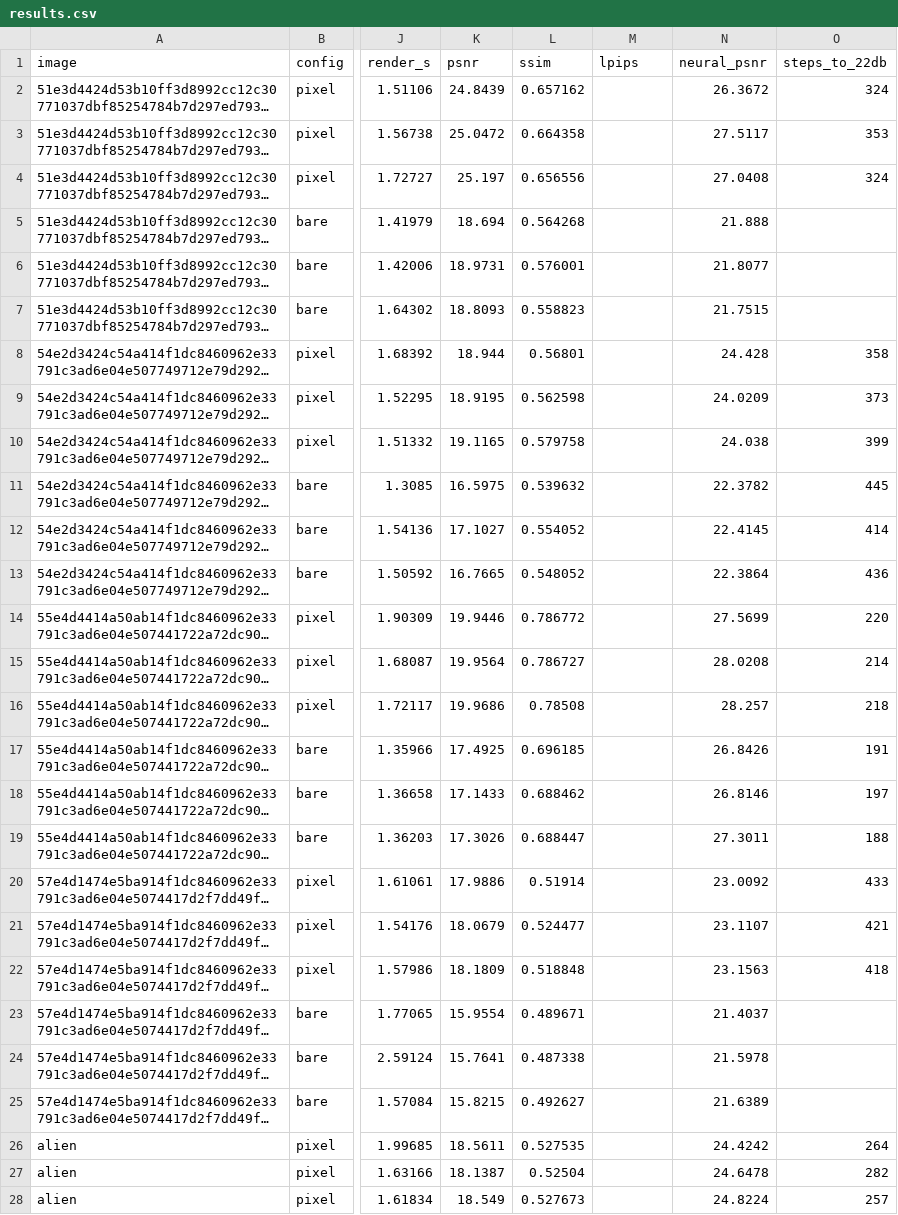
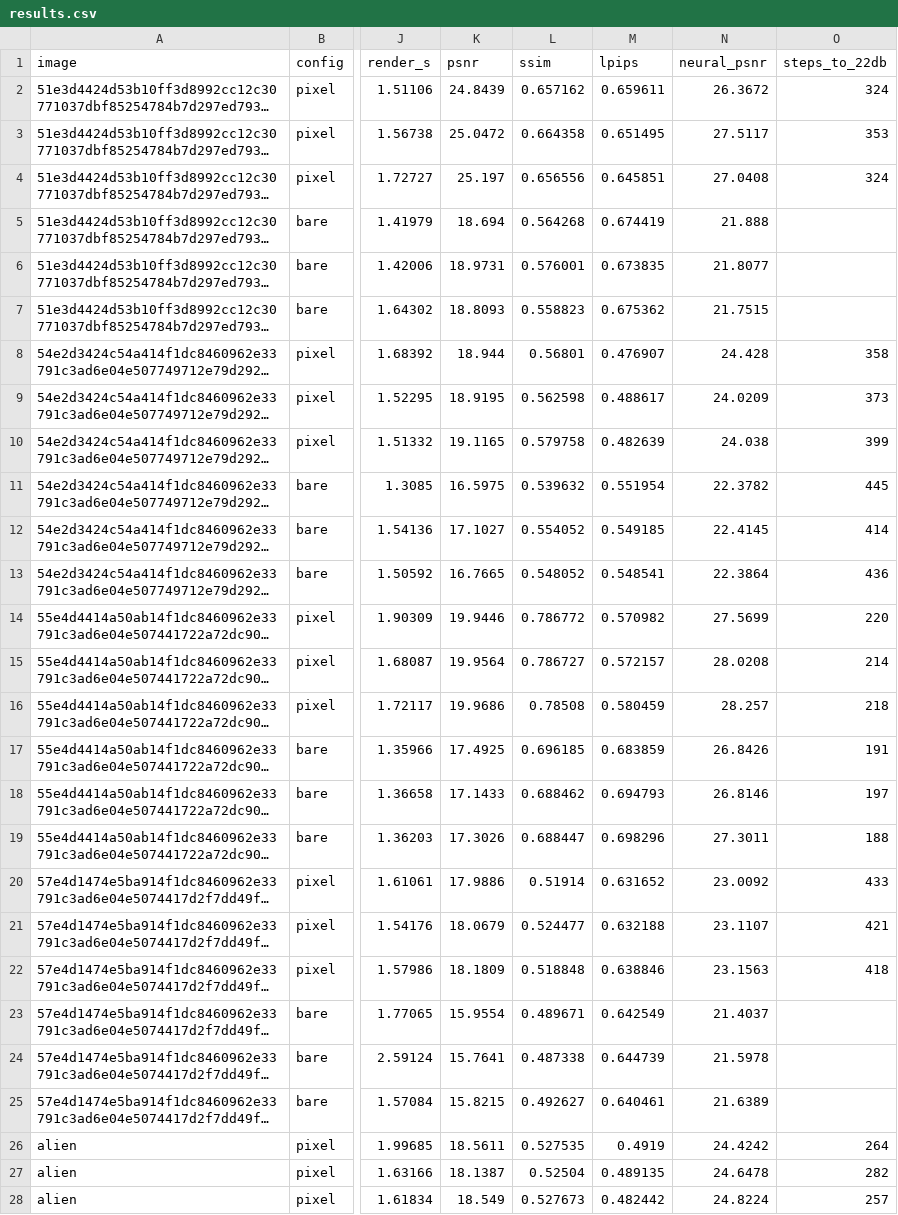
Before and after one commit to TonyLikeDev/Painting_project, a CSV file: experiments/2026-10-03_ablation_a3_morphology/results.csv, drawn as a sheet; only a part is shown, gaps mark what is left out; long unchanged cells end in …; the diff covers the shown part only; the diff names each change by its address in the sheet, - before the commit and + after, or states it on an @@ line.

```diff
--- a/experiments/2026-10-03_ablation_a3_morphology/results.csv
+++ b/experiments/2026-10-03_ablation_a3_morphology/results.csv
-M2 (lpips): (empty)
+M2 (lpips): 0.659611
-M3 (lpips): (empty)
+M3 (lpips): 0.651495
-M4 (lpips): (empty)
+M4 (lpips): 0.645851
-M5 (lpips): (empty)
+M5 (lpips): 0.674419
-M6 (lpips): (empty)
+M6 (lpips): 0.673835
-M7 (lpips): (empty)
+M7 (lpips): 0.675362
-M8 (lpips): (empty)
+M8 (lpips): 0.476907
-M9 (lpips): (empty)
+M9 (lpips): 0.488617
-M10 (lpips): (empty)
+M10 (lpips): 0.482639
-M11 (lpips): (empty)
+M11 (lpips): 0.551954
-M12 (lpips): (empty)
+M12 (lpips): 0.549185
-M13 (lpips): (empty)
+M13 (lpips): 0.548541
-M14 (lpips): (empty)
+M14 (lpips): 0.570982
-M15 (lpips): (empty)
+M15 (lpips): 0.572157
-M16 (lpips): (empty)
+M16 (lpips): 0.580459
-M17 (lpips): (empty)
+M17 (lpips): 0.683859
-M18 (lpips): (empty)
+M18 (lpips): 0.694793
-M19 (lpips): (empty)
+M19 (lpips): 0.698296
-M20 (lpips): (empty)
+M20 (lpips): 0.631652
-M21 (lpips): (empty)
+M21 (lpips): 0.632188
-M22 (lpips): (empty)
+M22 (lpips): 0.638846
-M23 (lpips): (empty)
+M23 (lpips): 0.642549
-M24 (lpips): (empty)
+M24 (lpips): 0.644739
-M25 (lpips): (empty)
+M25 (lpips): 0.640461
-M26 (lpips): (empty)
+M26 (lpips): 0.4919
-M27 (lpips): (empty)
+M27 (lpips): 0.489135
-M28 (lpips): (empty)
+M28 (lpips): 0.482442
```
Also changed, not shown: 33 edited cells elsewhere in this file, experiments/2026-10-03_ablation_a2_initialization/results.csv, experiments/2026-10-03_ablation_a_pixel_vs_sinkhorn/results.csv, 22 other files.
